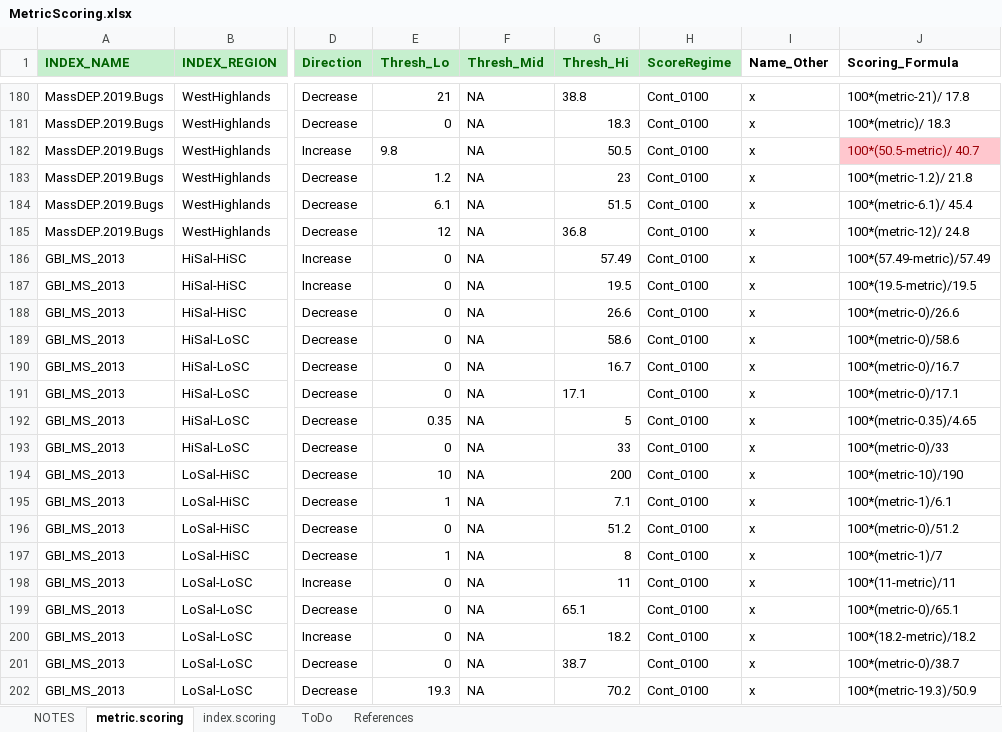
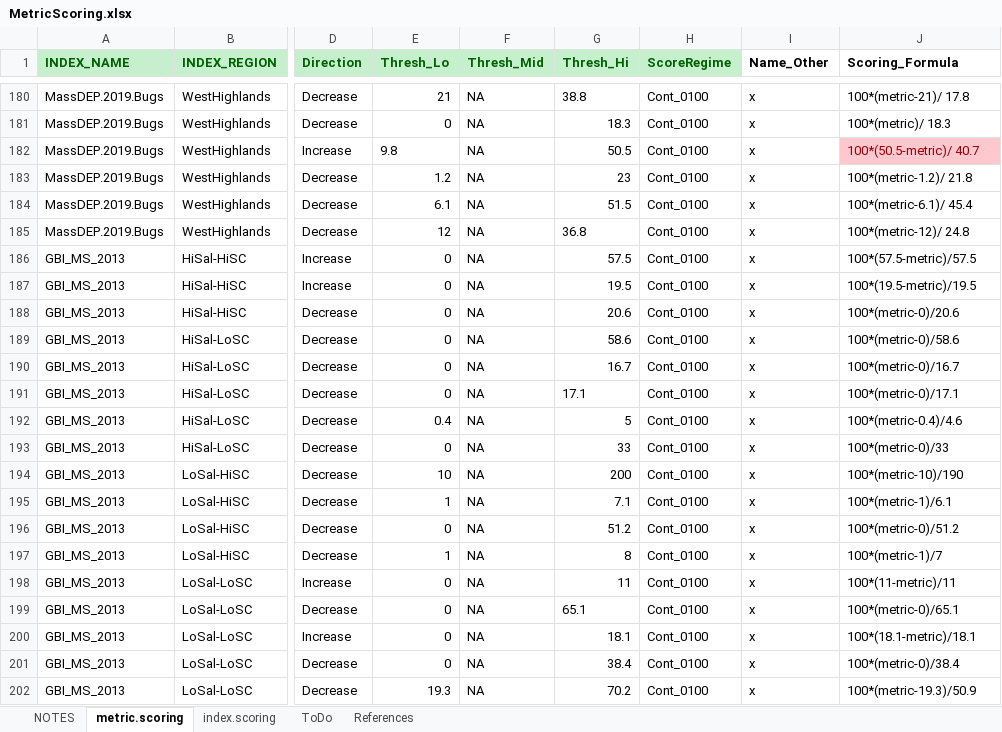
Before and after one commit to leppott/BioMonTools, an Excel workbook: inst/extdata/MetricScoring.xlsx, sheet metric.scoring, drawn as a sheet; only a part is shown, gaps mark what is left out; values as stored, in another font and other column widths than the file's, no borders; conditional formats not drawn; the diff names each change by its address in the sheet, - before the commit and + after, or states it on an @@ line.

Commit message:
v0.3.3.9008
MetricScoring.xlsx, Issue #3

```diff
--- a/inst/extdata/MetricScoring.xlsx (sheet metric.scoring)
+++ b/inst/extdata/MetricScoring.xlsx (sheet metric.scoring)
-G186 (Thresh_Hi): 57.49
+G186 (Thresh_Hi): 57.5
-J186 (Scoring_Formula): 100*(57.49-metric)/57.49
+J186 (Scoring_Formula): 100*(57.5-metric)/57.5
-G188 (Thresh_Hi): 26.6
+G188 (Thresh_Hi): 20.6
-J188 (Scoring_Formula): 100*(metric-0)/26.6
+J188 (Scoring_Formula): 100*(metric-0)/20.6
-E192 (Thresh_Lo): 0.35
+E192 (Thresh_Lo): 0.4
-J192 (Scoring_Formula): 100*(metric-0.35)/4.65
+J192 (Scoring_Formula): 100*(metric-0.4)/4.6
-G200 (Thresh_Hi): 18.2
+G200 (Thresh_Hi): 18.1
-J200 (Scoring_Formula): 100*(18.2-metric)/18.2
+J200 (Scoring_Formula): 100*(18.1-metric)/18.1
-G201 (Thresh_Hi): 38.7
+G201 (Thresh_Hi): 38.4
-J201 (Scoring_Formula): 100*(metric-0)/38.7
+J201 (Scoring_Formula): 100*(metric-0)/38.4
```
Also changed, not shown: sheet NOTES, formulas that keep their value, 3 other files.
